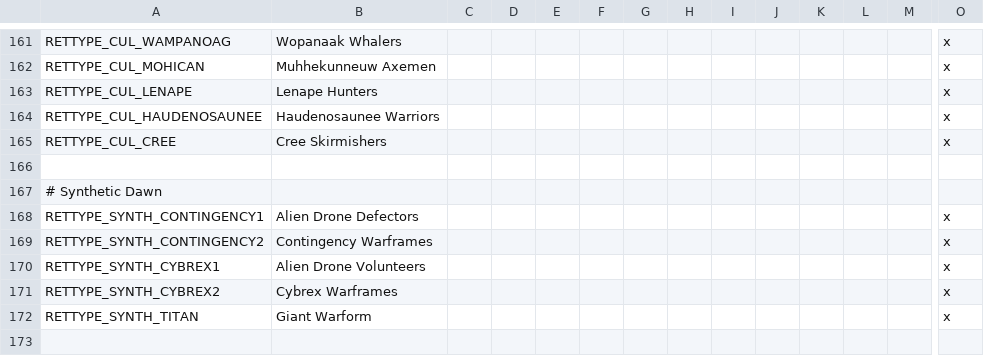
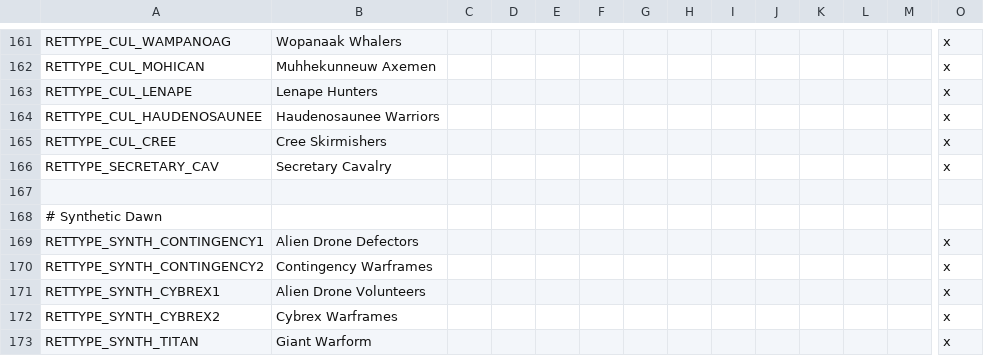
Before and after one commit to Niall490/New-Era-New-World, a CSV file: localisation/00_Rettype_loc.csv, drawn as a sheet; only a part is shown, gaps mark what is left out; the shorter side is filled out with more unchanged rows; rows hold the shown columns only; the diff names each change by its address in the sheet, - before the commit and + after, or states it on an @@ line.

Commit message:
Secretary Cavalry

```diff
--- a/localisation/00_Rettype_loc.csv
+++ b/localisation/00_Rettype_loc.csv
+row 166: RETTYPE_SECRETARY_CAV | Secretary Cavalry |  |  |  |  |  |  |  |  |  |  |  | x
```
Also changed, not shown: 4 other files.
